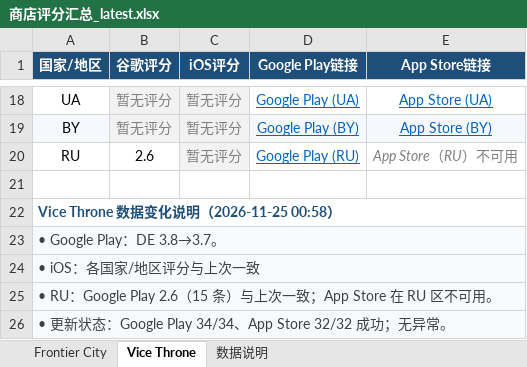
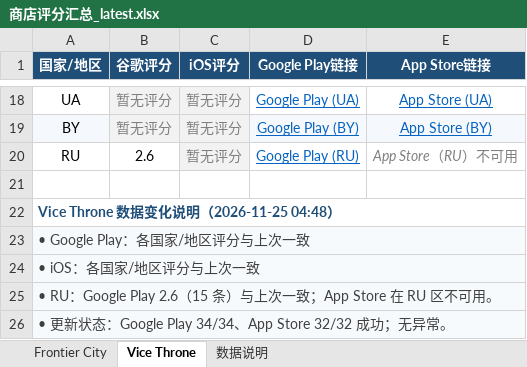
Before and after one commit to lixiangmei2021-alt/store-ratings-dashboard, an Excel workbook: 商店评分汇总_latest.xlsx, sheet Vice Throne, drawn as a sheet; only a part is shown, gaps mark what is left out; values as stored, in another font and other column widths than the file's, no borders; the diff names each change by its address in the sheet, - before the commit and + after, or states it on an @@ line.

```diff
--- a/商店评分汇总_latest.xlsx (sheet Vice Throne)
+++ b/商店评分汇总_latest.xlsx (sheet Vice Throne)
-A22 (国家/地区): Vice Throne 数据变化说明（2026-11-25 00:58）
+A22 (国家/地区): Vice Throne 数据变化说明（2026-11-25 04:48）
-A23 (国家/地区): • Google Play：DE 3.8→3.7。
+A23 (国家/地区): • Google Play：各国家/地区评分与上次一致
```
Also changed, not shown: sheet Frontier City, sheet 数据说明, 4 other files.
